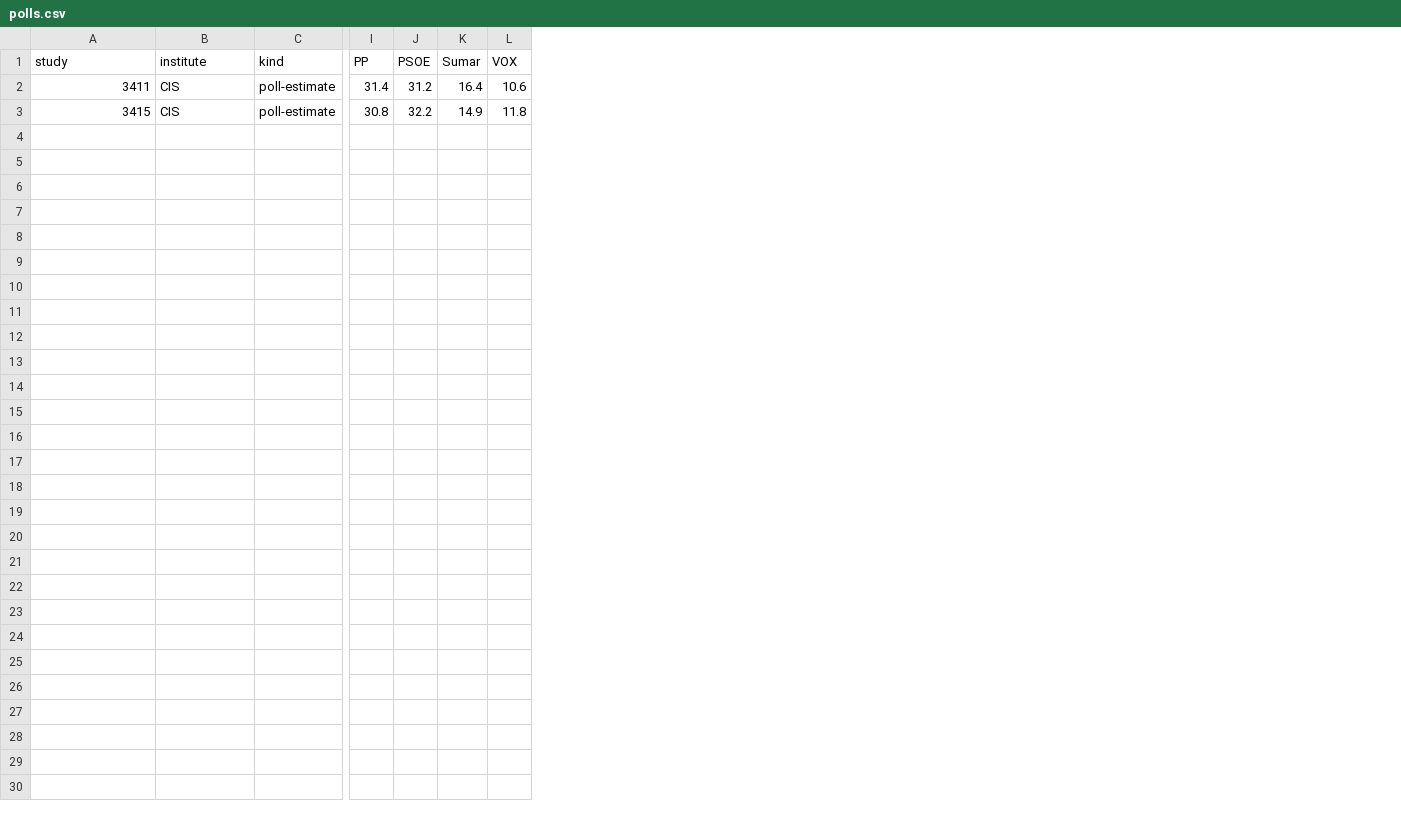
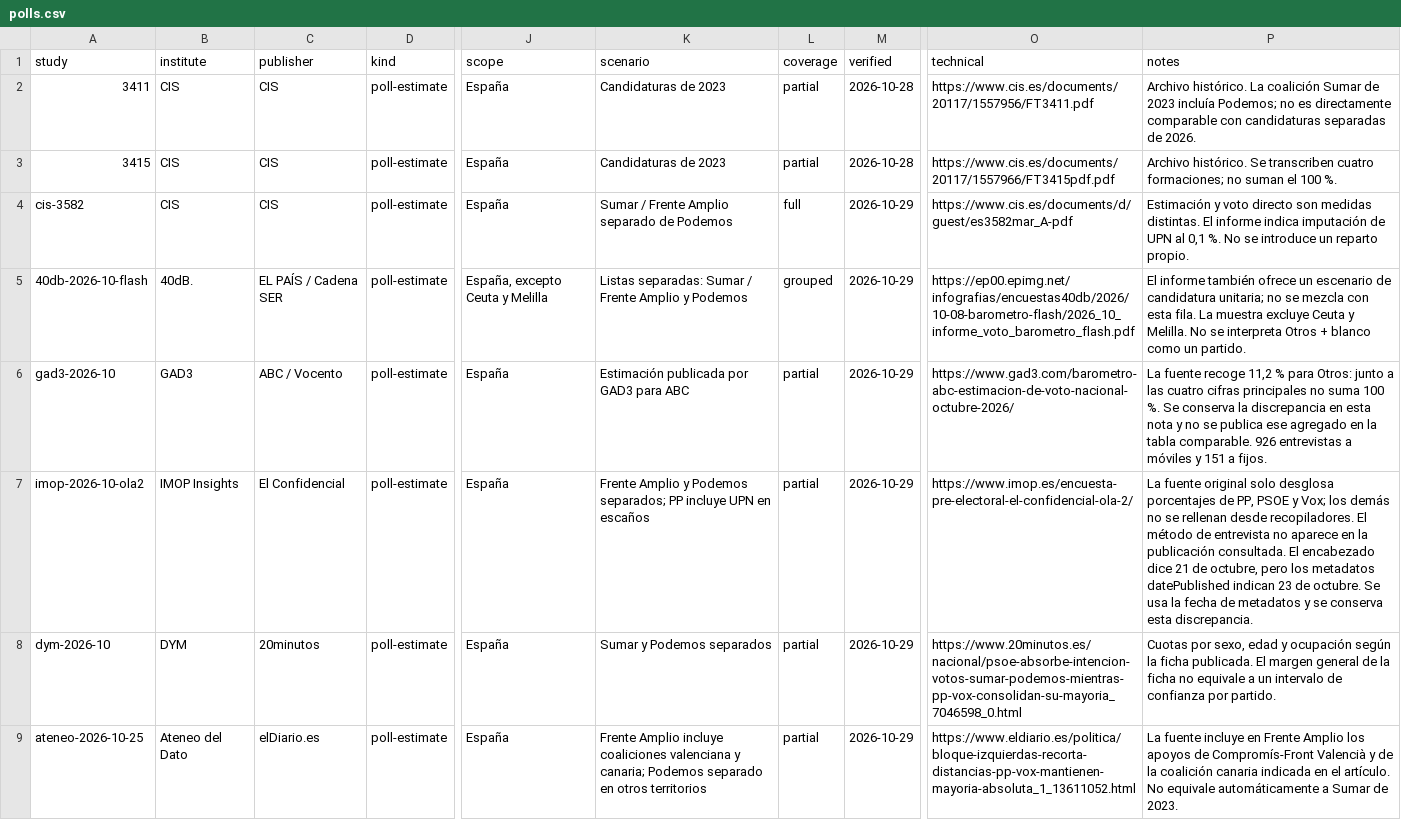
Before and after one commit to bhermoso/observatorio-electoral, a CSV file: data/polls.csv, drawn as a sheet; only a part is shown, gaps mark what is left out; removed rows and columns are numbered as before the commit, all else as after; rows hold the shown columns only; the diff names each change by its address in the sheet, - before the commit and + after, or states it on an @@ line.

Commit message:
Populate verified multi-institute polls and document daily maintenance

```diff
--- a/data/polls.csv
+++ b/data/polls.csv
+column C (publisher), rows 2-3: CIS | CIS
-column I (PP), rows 2-3: 31.4 | 30.8
-column J (PSOE), rows 2-3: 31.2 | 32.2
-column K (Sumar), rows 2-3: 16.4 | 14.9
-column L (VOX), rows 2-3: 10.6 | 11.8
+column J (scope), rows 2-3: España | España
+column K (scenario), rows 2-3: Candidaturas de 2023 | Candidaturas de 2023
+column L (coverage), rows 2-3: partial | partial
+column M (verified), rows 2-3: 2026-10-28 | 2026-10-28
+column O (technical), rows 2-3: https://www.cis.es/documents/20117/1557956/FT3411.pdf | https://www.cis.es/documents/20117/1557966/FT3415pdf.pdf
+column P (notes), rows 2-3: Archivo histórico. La coalición Sumar de 2023 incluía Podemos; no es directamente comparable con candidaturas separadas de 2026. | Archivo histórico. Se transcriben cuatro formaciones; no suman el 100 %.
+row 4: cis-3582 | CIS | CIS | poll-estimate | España | Sumar / Frente Amplio separado de Podemos | full | 2026-10-29 | https://www.cis.es/documents/d/guest/es3582mar_A-pdf | Estimación y voto directo son medidas distintas. El informe indica imputación de UPN al 0,1 %. No se introduce un reparto propio.
+row 5: 40db-2026-10-flash | 40dB. | EL PAÍS / Cadena SER | poll-estimate | España, excepto Ceuta y Melilla | Listas separadas: Sumar / Frente Amplio y Podemos | grouped | 2026-10-29 | https://ep00.epimg.net/infografias/encuestas40db/2026/10-08-barometro-flash/2026_10_informe_voto_barometro_flash.pdf | El informe también ofrece un escenario de candidatura unitaria; no se mezcla con esta fila. La muestra excluye Ceuta y Melilla. No se interpreta Otros + blanco como un partido.
+row 6: gad3-2026-10 | GAD3 | ABC / Vocento | poll-estimate | España | Estimación publicada por GAD3 para ABC | partial | 2026-10-29 | https://www.gad3.com/barometro-abc-estimacion-de-voto-nacional-octubre-2026/ | La fuente recoge 11,2 % para Otros: junto a las cuatro cifras principales no suma 100 %. Se conserva la discrepancia en esta nota y no se publica ese agregado en la tabla comparable. 926 entrevistas a móviles y 151 a fijos.
+row 7: imop-2026-10-ola2 | IMOP Insights | El Confidencial | poll-estimate | España | Frente Amplio y Podemos separados; PP incluye UPN en escaños | partial | 2026-10-29 | https://www.imop.es/encuesta-pre-electoral-el-confidencial-ola-2/ | La fuente original solo desglosa porcentajes de PP, PSOE y Vox; los demás no se rellenan desde recopiladores. El método de entrevista no aparece en la publicación consultada. El encabezado dice 21 de octubre, pero los metadatos datePublished indican 23 de octubre. Se usa la fecha de metadatos y se conserva esta discrepancia.
+row 8: dym-2026-10 | DYM | 20minutos | poll-estimate | España | Sumar y Podemos separados | partial | 2026-10-29 | https://www.20minutos.es/nacional/psoe-absorbe-intencion-votos-sumar-podemos-mientras-pp-vox-consolidan-su-mayoria_7046598_0.html | Cuotas por sexo, edad y ocupación según la ficha publicada. El margen general de la ficha no equivale a un intervalo de confianza por partido.
+row 9: ateneo-2026-10-25 | Ateneo del Dato | elDiario.es | poll-estimate | España | Frente Amplio incluye coaliciones valenciana y canaria; Podemos separado en otros territorios | partial | 2026-10-29 | https://www.eldiario.es/politica/bloque-izquierdas-recorta-distancias-pp-vox-mantienen-mayoria-absoluta_1_13611052.html | La fuente incluye en Frente Amplio los apoyos de Compromís-Front Valencià y de la coalición canaria indicada en el artículo. No equivale automáticamente a Sumar de 2023.
```
Also changed, not shown: 18 other files.
